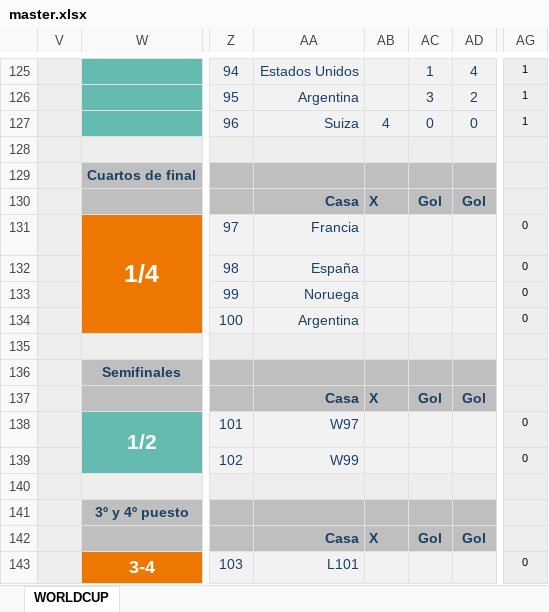
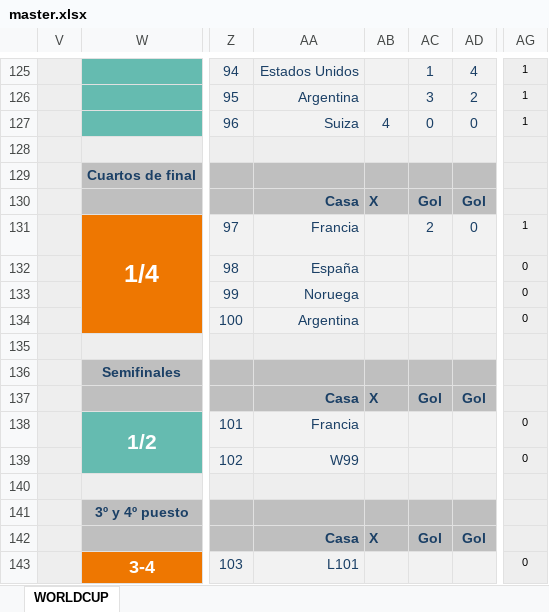
Before and after one commit to caicedodavid/quiniela, an Excel workbook: data/master.xlsx, sheet WORLDCUP, drawn as a sheet; only a part is shown, gaps mark what is left out; values as stored, in another font and other column widths than the file's, no borders; conditional formats not drawn; the diff names each change by its address in the sheet, - before the commit and + after, or states it on an @@ line.

```diff
--- a/data/master.xlsx (sheet WORLDCUP)
+++ b/data/master.xlsx (sheet WORLDCUP)
-AC131: (empty)
+AC131: 2
-AD131: (empty)
+AD131: 0
-AG131: 0
+AG131: 1
-AA138: W97
+AA138: Francia
```
Also changed, not shown: hidden cells, 1 other file.
